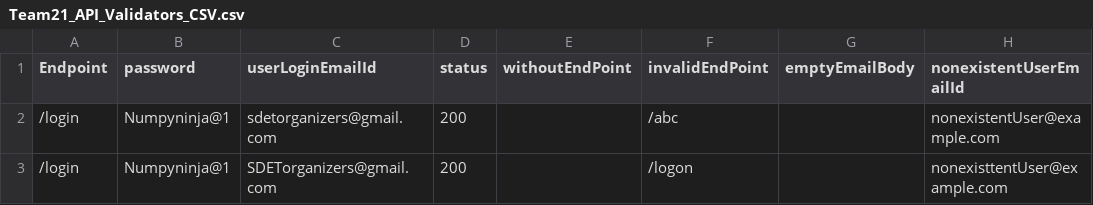
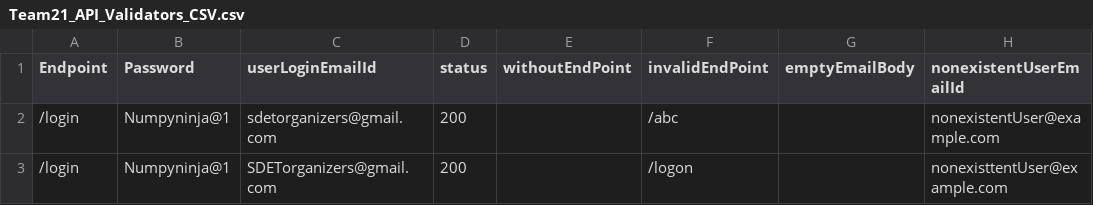
Before and after one commit to Sandhyanarsing/PostmanAPIHackathon, a CSV file: Team21_API_Validators_CSV.csv, drawn as a sheet; only a part is shown; the diff names each change by its address in the sheet, - before the commit and + after, or states it on an @@ line.

```diff
--- a/Team21_API_Validators_CSV.csv
+++ b/Team21_API_Validators_CSV.csv
-B1: password
+B1: Password
```
Also changed, not shown: 1 other file.
